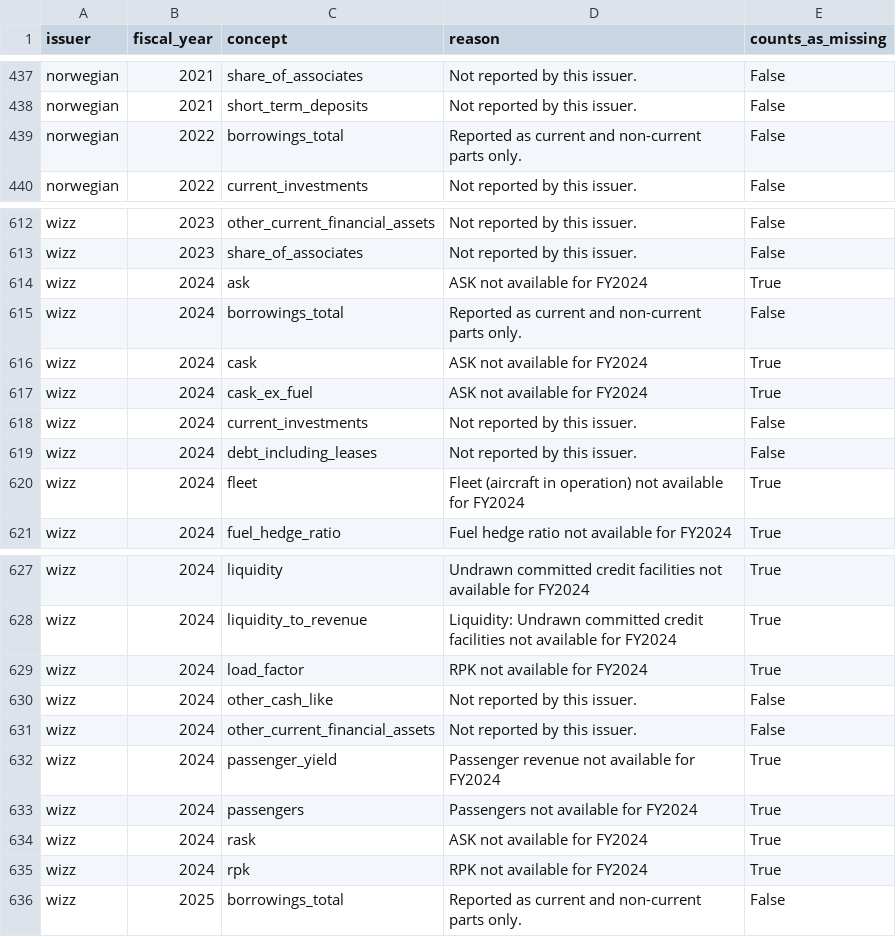
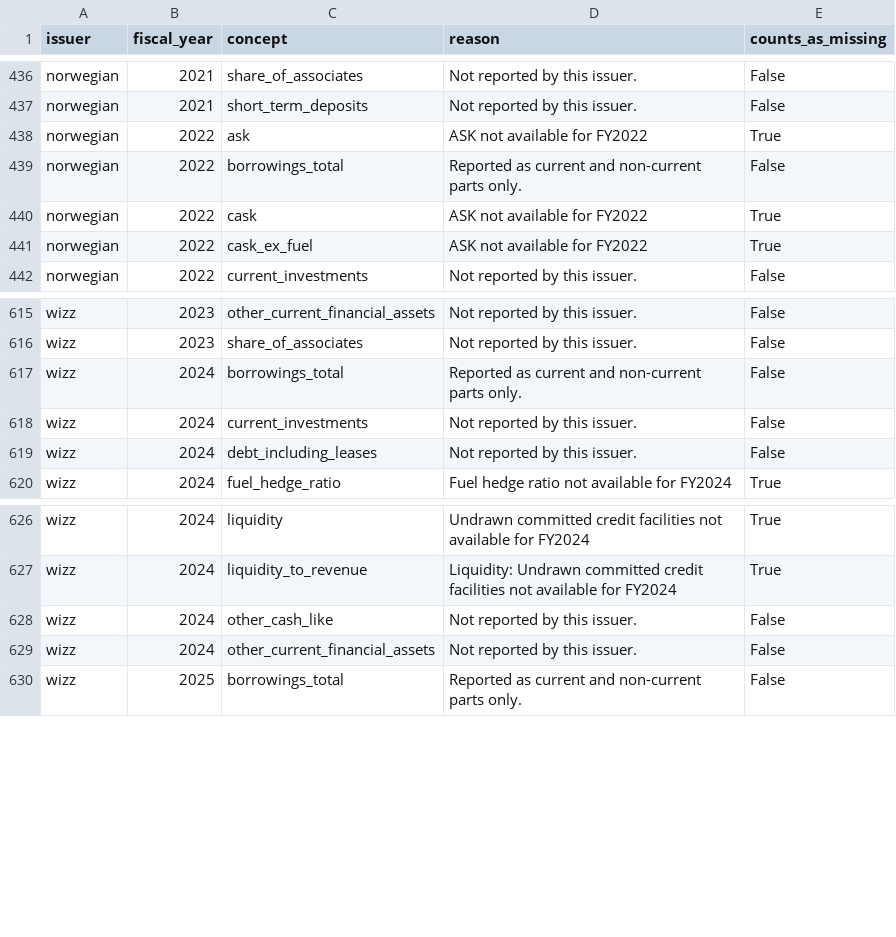
Before and after one commit to imi79/airlines-analyzer, a CSV file: docs/m1/gaps.csv, drawn as a sheet; only a part is shown, gaps mark what is left out; removed rows and columns are numbered as before the commit, all else as after; the diff covers the shown part only; the diff names each change by its address in the sheet, - before the commit and + after, or states it on an @@ line.

```diff
--- a/docs/m1/gaps.csv
+++ b/docs/m1/gaps.csv
+row 438: norwegian | 2022 | ask | ASK not available for FY2022 | True
+row 440: norwegian | 2022 | cask | ASK not available for FY2022 | True
+row 441: norwegian | 2022 | cask_ex_fuel | ASK not available for FY2022 | True
-row 614: wizz | 2024 | ask | ASK not available for FY2024 | True
-row 616: wizz | 2024 | cask | ASK not available for FY2024 | True
-row 617: wizz | 2024 | cask_ex_fuel | ASK not available for FY2024 | True
-row 620: wizz | 2024 | fleet | Fleet (aircraft in operation) not available for FY2024 | True
-row 629: wizz | 2024 | load_factor | RPK not available for FY2024 | True
-row 632: wizz | 2024 | passenger_yield | Passenger revenue not available for FY2024 | True
-row 633: wizz | 2024 | passengers | Passengers not available for FY2024 | True
-row 634: wizz | 2024 | rask | ASK not available for FY2024 | True
-row 635: wizz | 2024 | rpk | RPK not available for FY2024 | True
```
Also changed, not shown: 2 added rows and 2 removed rows elsewhere in this file, docs/m2/metrics.csv, docs/m3/extractions.csv, 46 other files.
